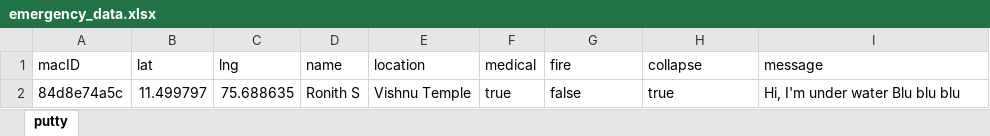
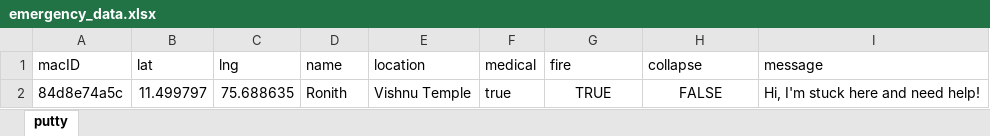
Before and after one commit to ronith256/ESP32-Portal, an Excel workbook: Iterations/Plot_Maps/emergency_data.xlsx, sheet putty, drawn as a sheet; values as stored, in another font and other column widths than the file's, no borders; the diff names each change by its address in the sheet, - before the commit and + after, or states it on an @@ line.

```diff
--- a/Iterations/Plot_Maps/emergency_data.xlsx (sheet putty)
+++ b/Iterations/Plot_Maps/emergency_data.xlsx (sheet putty)
-D2 (name): Ronith S
+D2 (name): Ronith
-G2 (fire): false
+G2 (fire): TRUE
-G2:H2 alignment: left
+G2:H2 alignment: center
-H2 (collapse): true
+H2 (collapse): FALSE
-I2 (message): Hi, I'm under water Blu blu blu
+I2 (message): Hi, I'm stuck here and need help!
```
Also changed, not shown: 2 other files.
